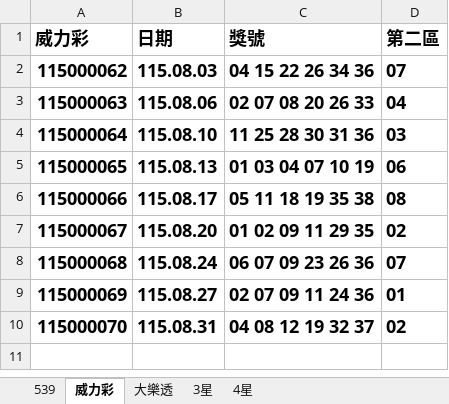
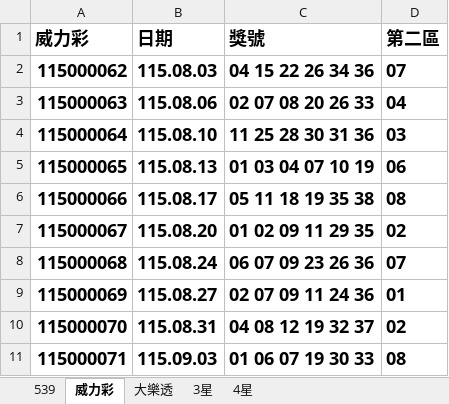
Before and after one commit to Tony-1943/taiwan-lottery, an Excel workbook: 最新開獎紀錄.xlsx, sheet 威力彩, drawn as a sheet; values as stored, in another font and other column widths than the file's, no borders; table styles not drawn; the diff names each change by its address in the sheet, - before the commit and + after, or states it on an @@ line.

```diff
--- a/最新開獎紀錄.xlsx (sheet 威力彩)
+++ b/最新開獎紀錄.xlsx (sheet 威力彩)
+row 11: 115000071 | 115.09.03 | 01 06 07 19 30 33 | 08
```
Also changed, not shown: sheet 539, 3 other files.
